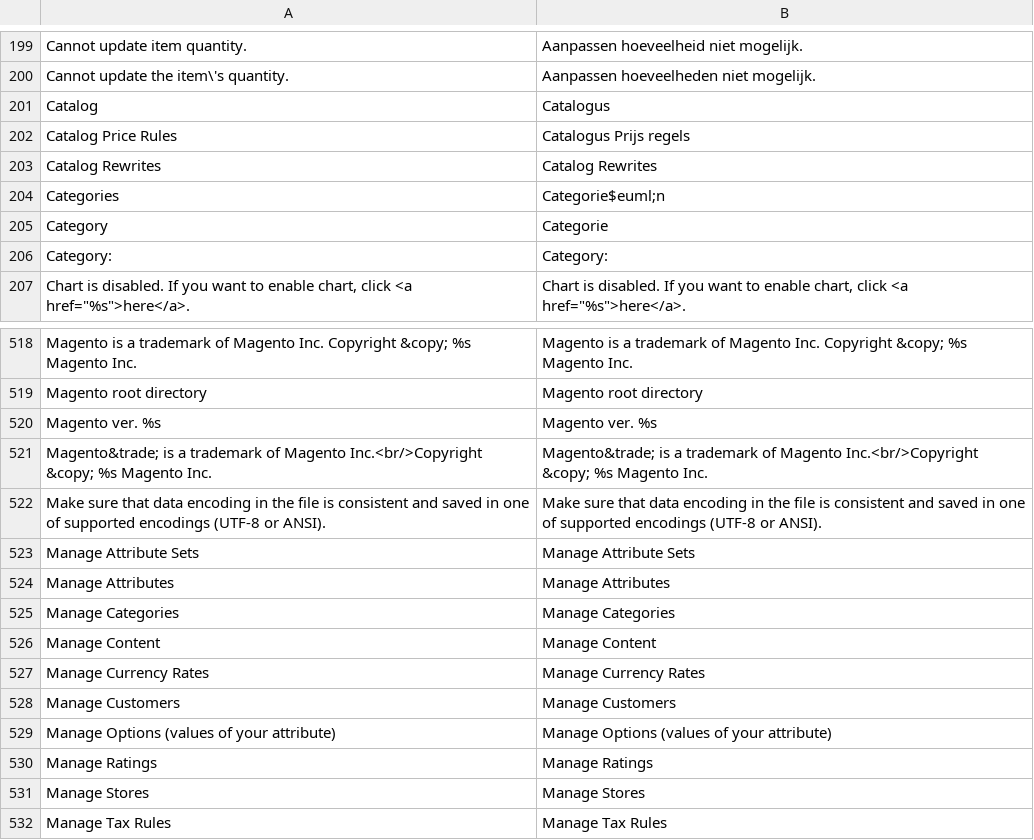
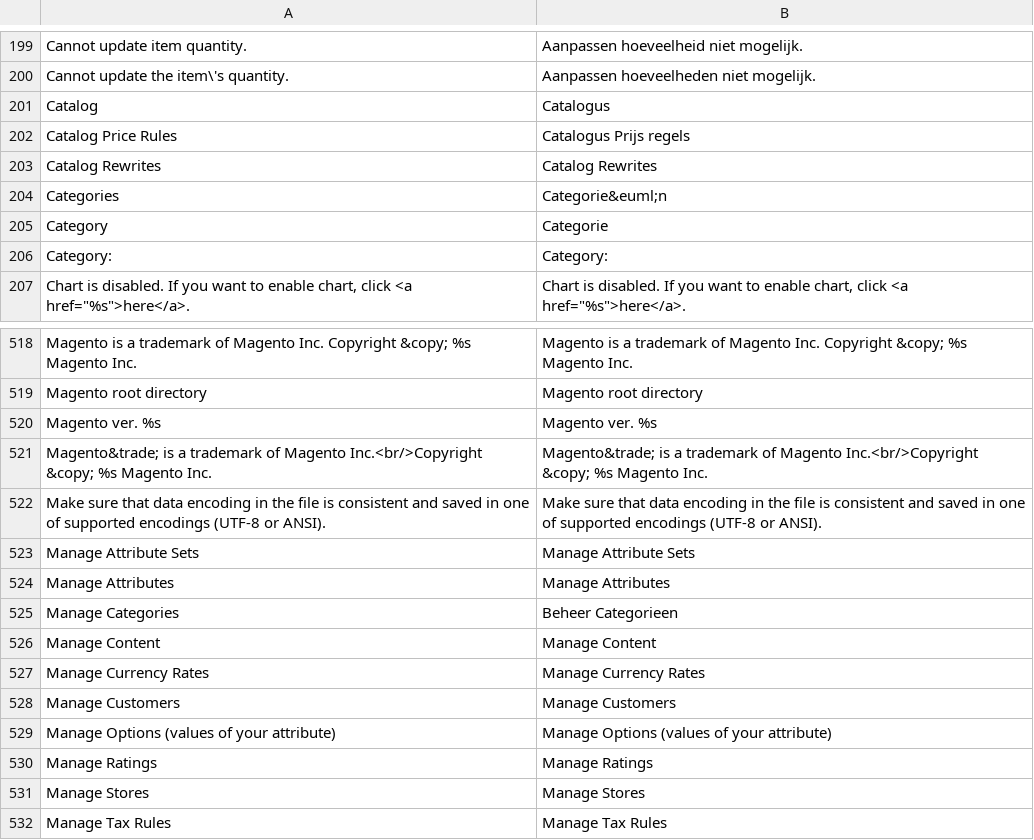
Before and after one commit to Brainworx/Magento, a CSV file: app/locale/nl_NL/Mage_Adminhtml.csv, drawn as a sheet; only a part is shown, gaps mark what is left out.

```diff
--- a/app/locale/nl_NL/Mage_Adminhtml.csv
+++ b/app/locale/nl_NL/Mage_Adminhtml.csv
@@ -203,3 +203,3 @@
 "Catalog Rewrites","Catalog Rewrites"
-"Categories","Categorie$euml;n"
+"Categories","Categorie&euml;n"
 "Category","Categorie"
@@ -524,3 +524,3 @@
 "Manage Attributes","Manage Attributes"
-"Manage Categories","Manage Categories"
+"Manage Categories","Beheer Categorieen"
 "Manage Content","Manage Content"
```
Also changed, not shown: app/locale/nl_NL/Brainworx_Hearedfrom.csv, 14 other files.
